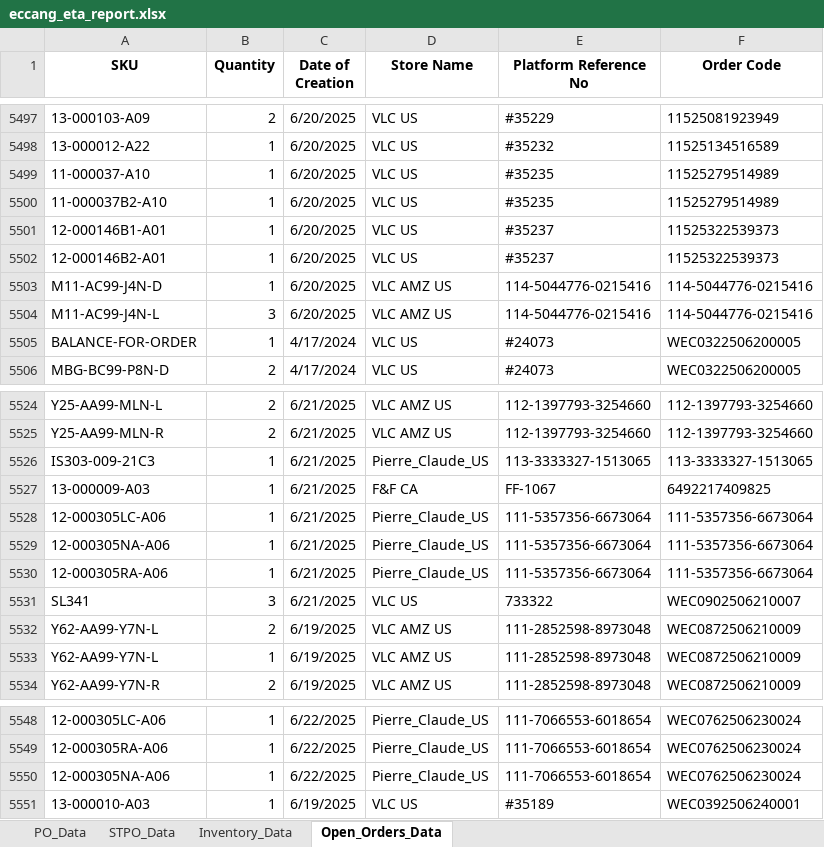
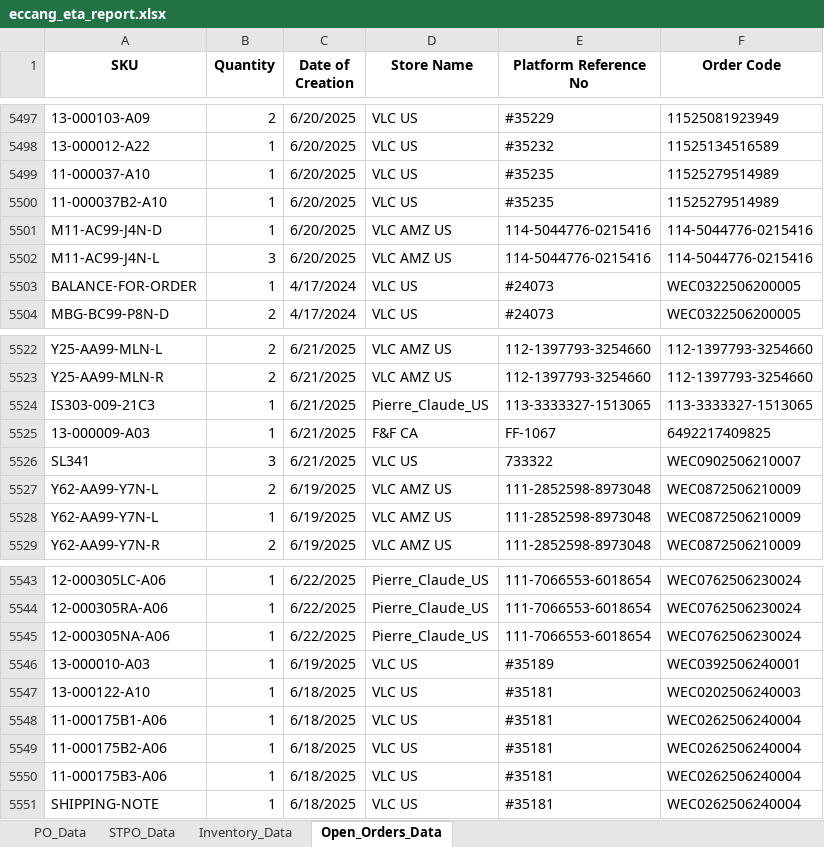
Before and after one commit to tom-valencia/eta-eccang-report, an Excel workbook: eccang_eta_report.xlsx, sheet Open_Orders_Data, drawn as a sheet; only a part is shown, gaps mark what is left out; values as stored, in another font and other column widths than the file's, no borders; removed rows and columns are numbered as before the commit, all else as after; the diff names each change by its address in the sheet, - before the commit and + after, or states it on an @@ line.

```diff
--- a/eccang_eta_report.xlsx (sheet Open_Orders_Data)
+++ b/eccang_eta_report.xlsx (sheet Open_Orders_Data)
-row 5501: 12-000146B1-A01 | 1 | 6/20/2025 | VLC US | #35237 | 11525322539373
-row 5502: 12-000146B2-A01 | 1 | 6/20/2025 | VLC US | #35237 | 11525322539373
-row 5528: 12-000305LC-A06 | 1 | 6/21/2025 | Pierre_Claude_US | 111-5357356-6673064 | 111-5357356-6673064
-row 5529: 12-000305NA-A06 | 1 | 6/21/2025 | Pierre_Claude_US | 111-5357356-6673064 | 111-5357356-6673064
-row 5530: 12-000305RA-A06 | 1 | 6/21/2025 | Pierre_Claude_US | 111-5357356-6673064 | 111-5357356-6673064
+row 5547: 13-000122-A10 | 1 | 6/18/2025 | VLC US | #35181 | WEC0202506240003
+row 5548: 11-000175B1-A06 | 1 | 6/18/2025 | VLC US | #35181 | WEC0262506240004
+row 5549: 11-000175B2-A06 | 1 | 6/18/2025 | VLC US | #35181 | WEC0262506240004
+row 5550: 11-000175B3-A06 | 1 | 6/18/2025 | VLC US | #35181 | WEC0262506240004
+row 5551: SHIPPING-NOTE | 1 | 6/18/2025 | VLC US | #35181 | WEC0262506240004
```
Also changed, not shown: sheet Inventory_Data, sheet PO_Data.
